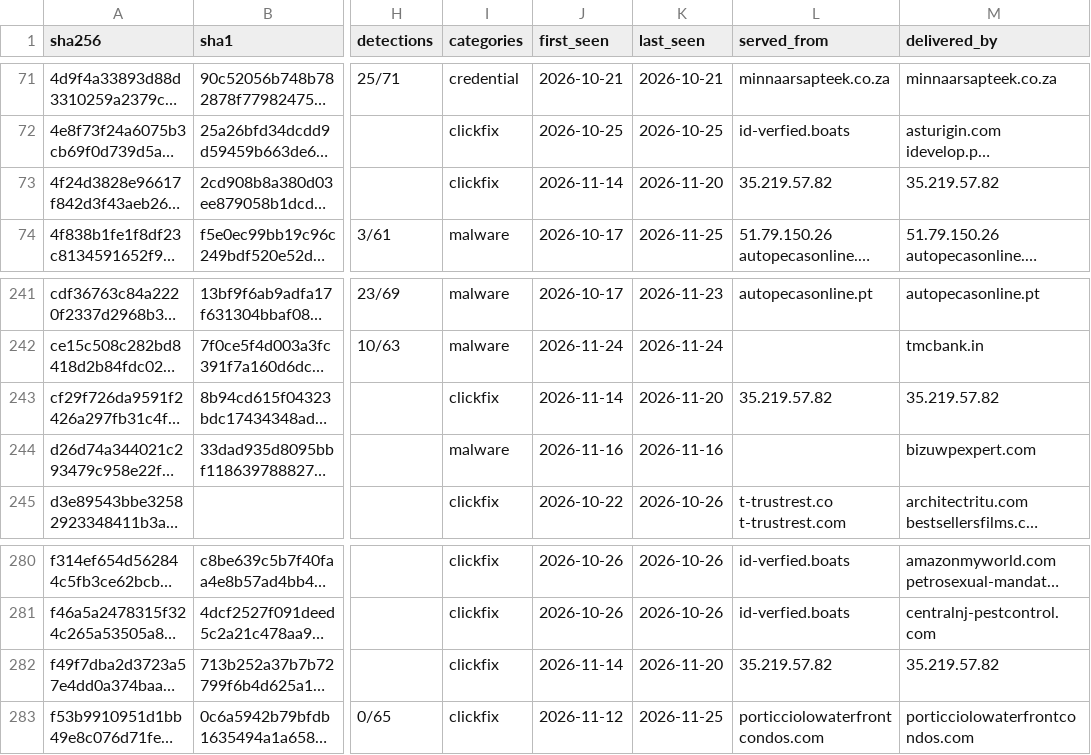
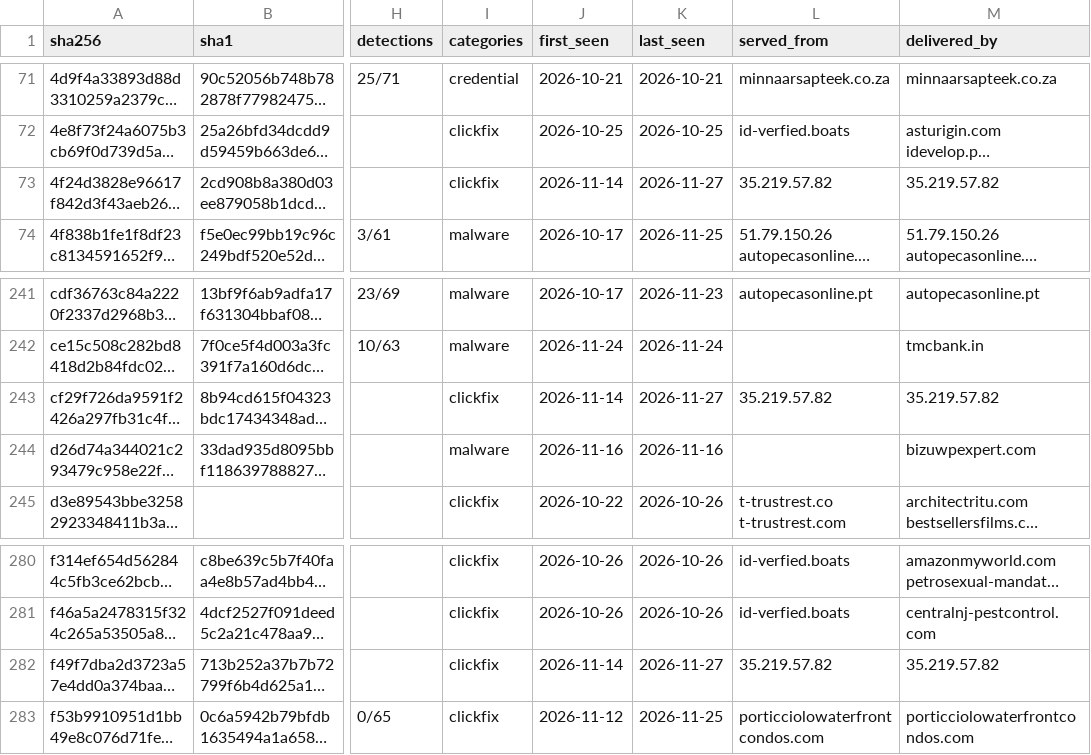
Before and after one commit to newtonpaul-hunting/Phish_Sight_IOCs, a CSV file: payloads/payloads.csv, drawn as a sheet; only a part is shown, gaps mark what is left out; long unchanged cells end in …; the diff names each change by its address in the sheet, - before the commit and + after, or states it on an @@ line.

Commit message:
Update IOCs (12,767 indicators, 296 payloads)

```diff
--- a/payloads/payloads.csv
+++ b/payloads/payloads.csv
-K73 (last_seen): 2026-11-20
+K73 (last_seen): 2026-11-27
-K243 (last_seen): 2026-11-20
+K243 (last_seen): 2026-11-27
-K282 (last_seen): 2026-11-20
+K282 (last_seen): 2026-11-27
```
Also changed, not shown: 7 other files.
